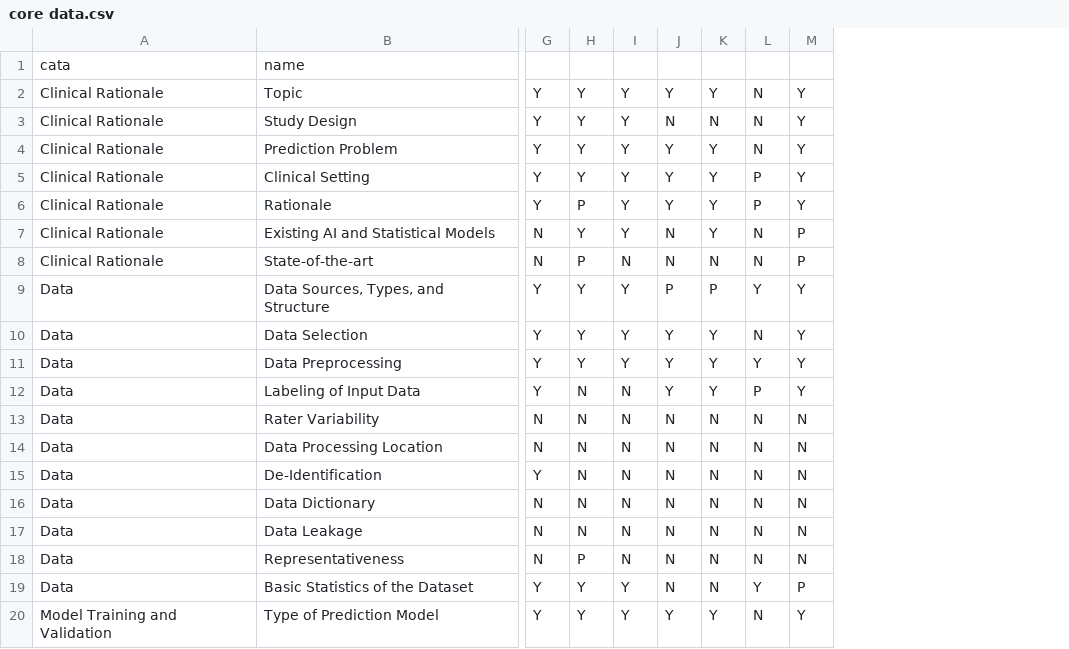
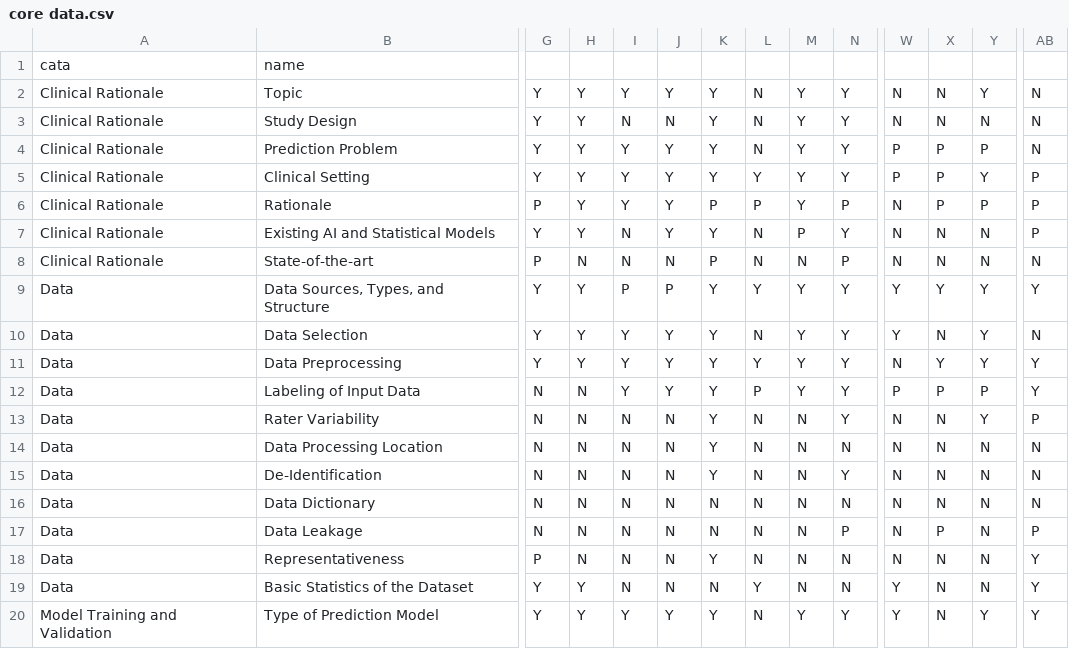
Before and after one commit to KatherLab/wanshi-utils, a CSV file: wanshi/visualizations/crona/core data.csv, drawn as a sheet; only a part is shown, gaps mark what is left out; the diff covers the shown part only; the diff names each change by its address in the sheet, - before the commit and + after, or states it on an @@ line.

Commit message:
update plot and table

```diff
--- a/wanshi/visualizations/crona/core data.csv
+++ b/wanshi/visualizations/crona/core data.csv
+column N, rows 2-20: Y | Y | Y | Y | P | Y | P | Y | Y | Y | Y | Y | N | Y | N | P | N | N | Y
+column W, rows 2-20: N | N | P | P | N | N | N | Y | Y | N | P | N | N | N | N | N | N | Y | Y
+column X, rows 2-20: N | N | P | P | P | N | N | Y | N | Y | P | N | N | N | N | P | N | N | N
+column Y, rows 2-20: Y | N | P | Y | P | N | N | Y | Y | Y | P | Y | N | N | N | N | N | N | Y
+column AB, rows 2-20: N | N | N | P | P | P | N | Y | N | Y | Y | P | N | N | N | P | Y | Y | Y
-I3: Y
+I3: N
-K3: N
+K3: Y
-L5: P
+L5: Y
-G6: Y
+G6: P
-H6: P
+H6: Y
-K6: Y
+K6: P
-G7: N
+G7: Y
-I7: Y
+I7: N
-J7: N
+J7: Y
-G8: N
+G8: P
-H8: P
+H8: N
-K8: N
+K8: P
-M8: P
+M8: N
-I9: Y
+I9: P
-K9: P
+K9: Y
-G12: Y
+G12: N
-I12: N
+I12: Y
-K13:K15: N
+K13:K15: Y
-G15: Y
+G15: N
-G18: N
+G18: P
-H18: P
+H18: N
-K18: N
+K18: Y
-I19: Y
+I19: N
-M19: P
+M19: N
```
Also changed, not shown: 39 edited cells elsewhere in this file, 15 other files.
